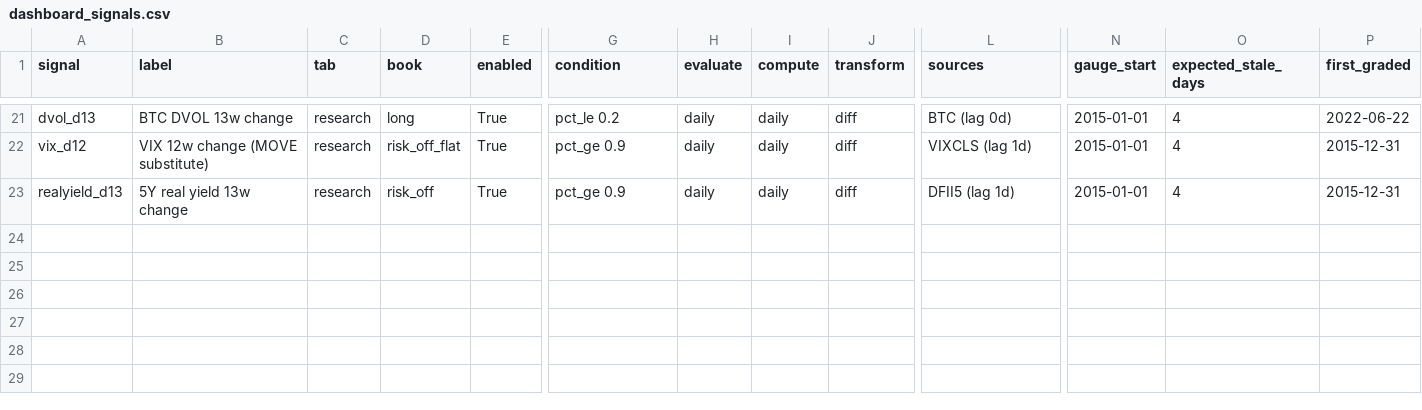
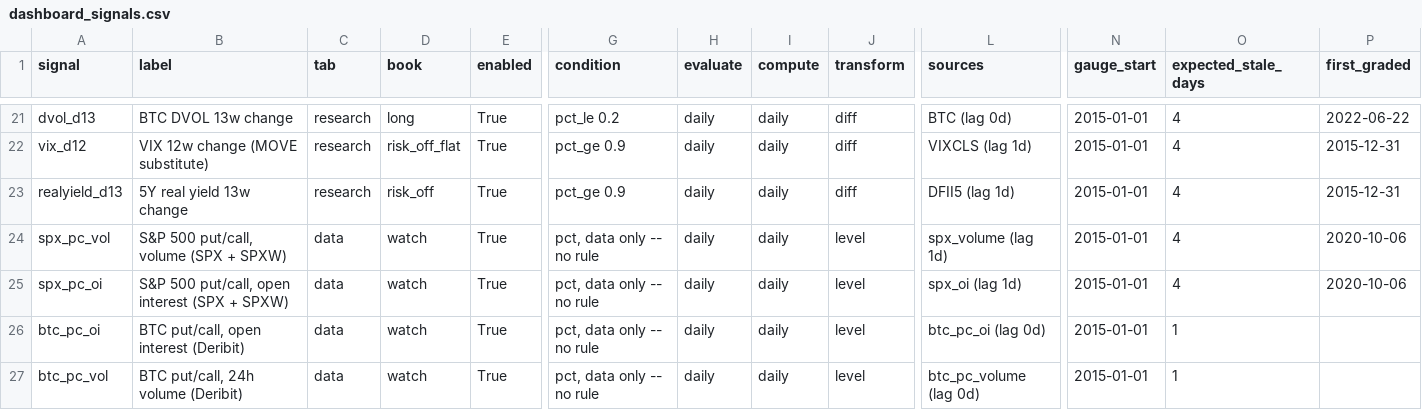
Before and after one commit to 3Jack1/btc-credit-dashboard, a CSV file: dashboard_signals.csv, drawn as a sheet; only a part is shown, gaps mark what is left out; rows hold the shown columns only; the diff names each change by its address in the sheet, - before the commit and + after, or states it on an @@ line.

Commit message:
Dashboard 2026-09-18 -- put/call ratios: S&P 500 (CBOE SPX+SPXW) and BTC (Deribit), data only

```diff
--- a/dashboard_signals.csv
+++ b/dashboard_signals.csv
+row 24: spx_pc_vol | S&P 500 put/call, volume (SPX + SPXW) | data | watch | True | pct, data only -- no rule | daily | daily | level | spx_volume (lag 1d) | 2015-01-01 | 4 | 2020-10-06
+row 25: spx_pc_oi | S&P 500 put/call, open interest (SPX + SPXW) | data | watch | True | pct, data only -- no rule | daily | daily | level | spx_oi (lag 1d) | 2015-01-01 | 4 | 2020-10-06
+row 26: btc_pc_oi | BTC put/call, open interest (Deribit) | data | watch | True | pct, data only -- no rule | daily | daily | level | btc_pc_oi (lag 0d) | 2015-01-01 | 1
+row 27: btc_pc_vol | BTC put/call, 24h volume (Deribit) | data | watch | True | pct, data only -- no rule | daily | daily | level | btc_pc_volume (lag 0d) | 2015-01-01 | 1
```
Also changed, not shown: dashboard_state.csv, 3 other files.
